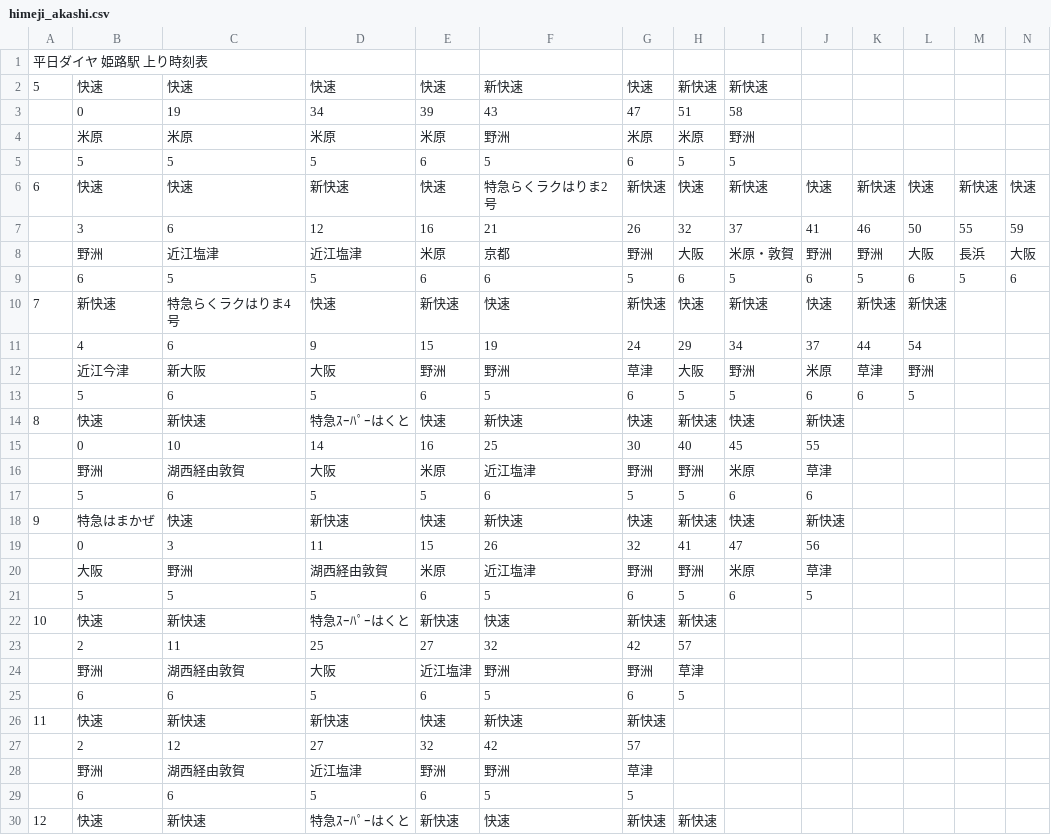
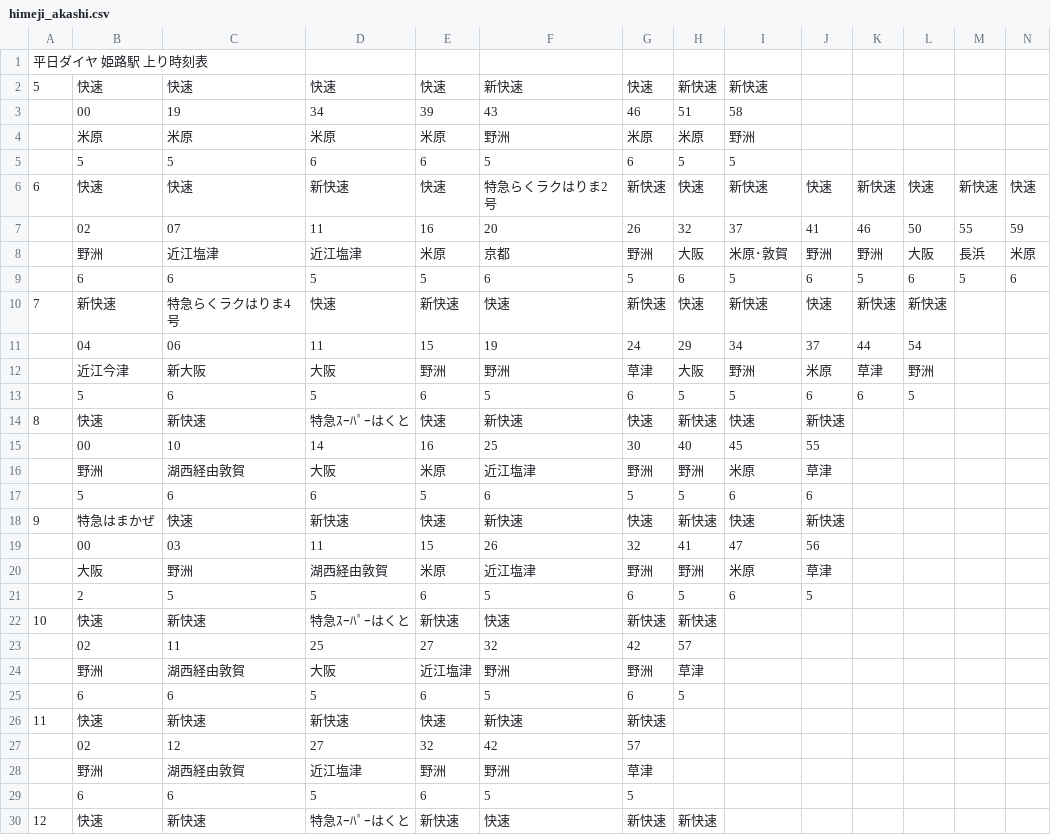
Before and after one commit to penpengrass/departure, a CSV file: csv/JRW/himeji_akashi.csv, drawn as a sheet; only a part is shown; the diff covers the shown part only.

```diff
--- a/csv/JRW/himeji_akashi.csv
+++ b/csv/JRW/himeji_akashi.csv
@@ -3 +3 @@
-,0,19,34,39,43,47,51,58,,,,,
+,00,19,34,39,43,46,51,58,,,,,,
@@ -5 +5 @@
-,5,5,5,6,5,6,5,5,,,,,
+,5,5,6,6,5,6,5,5,,,,,,
@@ -7,3 +7,3 @@
-,3,6,12,16,21,26,32,37,41,46,50,55,59
-,野洲,近江塩津,近江塩津,米原,京都,野洲,大阪,米原・敦賀,野洲,野洲,大阪,長浜,大阪
-,6,5,5,6,6,5,6,5,6,5,6,5,6
+,02,07,11,16,20,26,32,37,41,46,50,55,59,
+,野洲,近江塩津,近江塩津,米原,京都,野洲,大阪,米原･敦賀,野洲,野洲,大阪,長浜,米原,
+,6,6,5,5,6,5,6,5,6,5,6,5,6,
@@ -11 +11 @@
-,4,6,9,15,19,24,29,34,37,44,54,,
+,04,06,11,15,19,24,29,34,37,44,54,,,
@@ -15 +15 @@
-,0,10,14,16,25,30,40,45,55,,,,
+,00,10,14,16,25,30,40,45,55,,,,,
@@ -17 +17 @@
-,5,6,5,5,6,5,5,6,6,,,,
+,5,6,6,5,6,5,5,6,6,,,,,
@@ -19 +19 @@
-,0,3,11,15,26,32,41,47,56,,,,
+,00,03,11,15,26,32,41,47,56,,,,,
@@ -21 +21 @@
-,5,5,5,6,5,6,5,6,5,,,,
+,2,5,5,6,5,6,5,6,5,,,,,
@@ -23 +23 @@
-,2,11,25,27,32,42,57,,,,,,
+,02,11,25,27,32,42,57,,,,,,,
@@ -27 +27 @@
-,2,12,27,32,42,57,,,,,,,
+,02,12,27,32,42,57,,,,,,,,
```
Also changed, not shown: 1 added row, 1 removed row and 24 edited cells elsewhere in this file, csv/JRW_Sanyo/okayama_hakubi.csv, csv/JRW_Sanyo/okayama_hakubi_H.csv, 8 other files.
